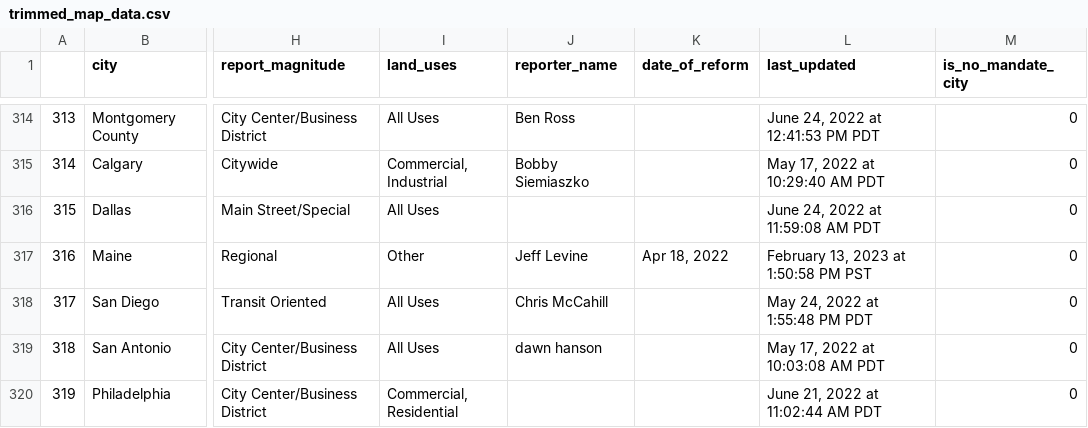
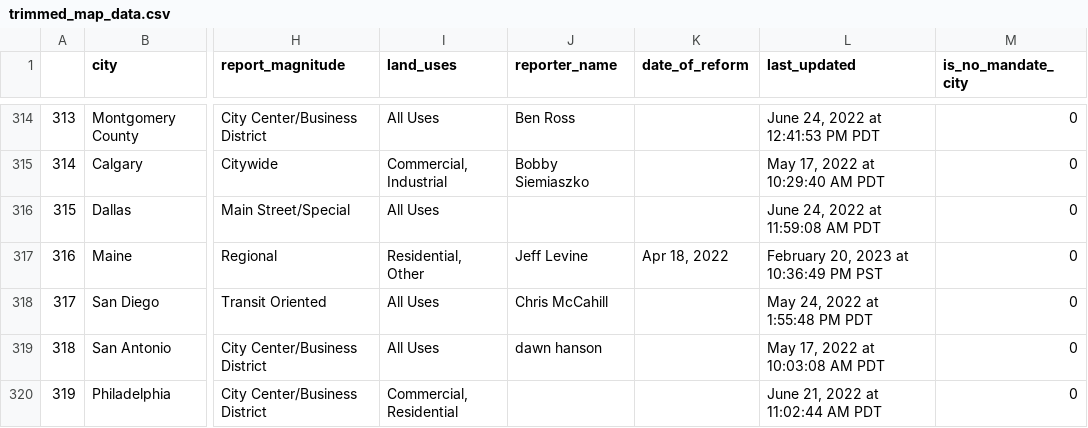
Before and after one commit to ParkingReformNetwork/reform-map, a CSV file: map/trimmed_map_data.csv, drawn as a sheet; only a part is shown, gaps mark what is left out; the diff names each change by its address in the sheet, - before the commit and + after, or states it on an @@ line.

```diff
--- a/map/trimmed_map_data.csv
+++ b/map/trimmed_map_data.csv
-I317 (land_uses): Other
+I317 (land_uses): Residential, Other
-L317 (last_updated): February 13, 2023 at 1:50:58 PM PST
+L317 (last_updated): February 20, 2023 at 10:36:49 PM PST
```
Also changed, not shown: 1 other file.
